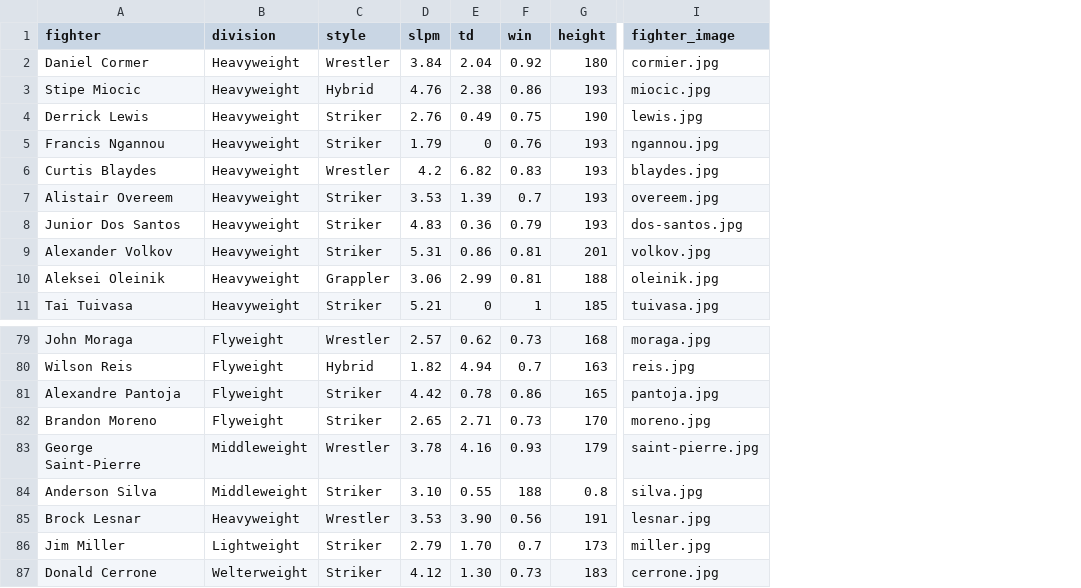
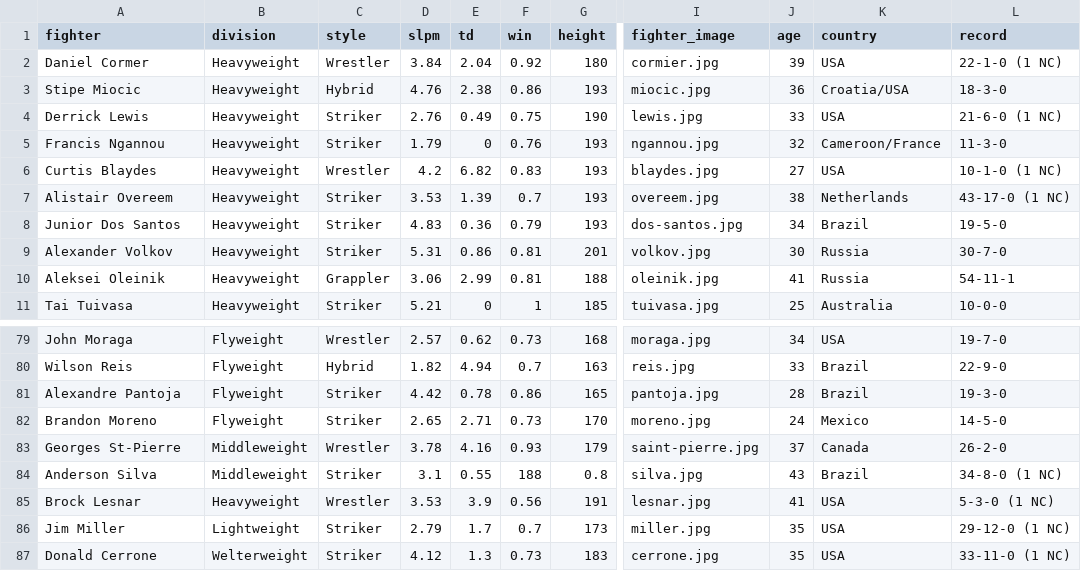
Before and after one commit to Rorywork/UFCDataDashboard, a CSV file: ufc-data-2.csv, drawn as a sheet; only a part is shown, gaps mark what is left out; the diff names each change by its address in the sheet, - before the commit and + after, or states it on an @@ line.

Commit message:
updated dataset with additional fields - age, record, added border to stats

```diff
--- a/ufc-data-2.csv
+++ b/ufc-data-2.csv
+column J (age), rows 2-11: 39 | 36 | 33 | 32 | 27 | 38 | 34 | 30 | 41 | 25; rows 79-87: 34 | 33 | 28 | 24 | 37 | 43 | 41 | 35 | 35
+column K (country), rows 2-11: USA | Croatia/USA | USA | Cameroon/France | USA | Netherlands | Brazil | Russia | Russia | Australia; rows 79-87: USA | Brazil | Brazil | Mexico | Canada | Brazil | USA | USA | USA
+column L (record), rows 2-11: 22-1-0 (1 NC) | 18-3-0 | 21-6-0 (1 NC) | 11-3-0 | 10-1-0 (1 NC) | 43-17-0 (1 NC) | 19-5-0 | 30-7-0 | 54-11-1 | 10-0-0; rows 79-87: 19-7-0 | 22-9-0 | 19-3-0 | 14-5-0 | 26-2-0 | 34-8-0 (1 NC) | 5-3-0 (1 NC) | 29-12-0 (1 NC) | 33-11-0 (1 NC)
-A83 (fighter): George Saint-Pierre
+A83 (fighter): Georges St-Pierre
-D84 (slpm): 3.10
+D84 (slpm): 3.1
-E85 (td): 3.90
+E85 (td): 3.9
-E86 (td): 1.70
+E86 (td): 1.7
-E87 (td): 1.30
+E87 (td): 1.3
```
Also changed, not shown: 3 other files.
